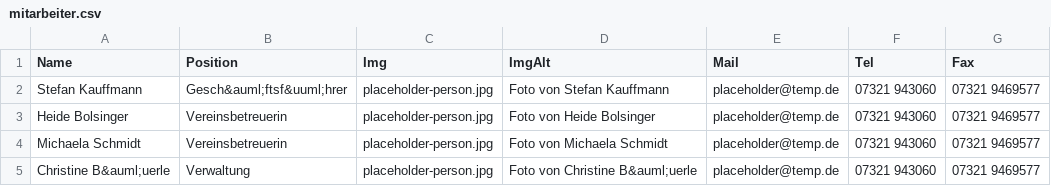
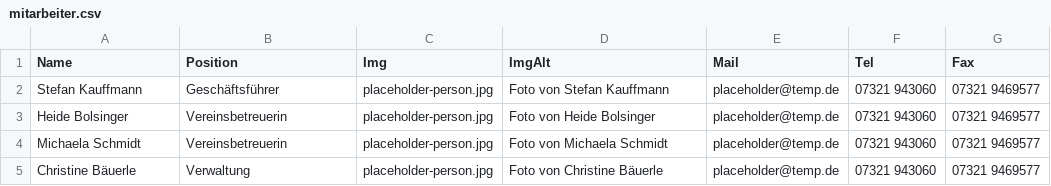
Before and after one commit to Ya-hwon/WebProjektGruppe1, a CSV file: src/csv/mitarbeiter.csv, drawn as a sheet; the diff names each change by its address in the sheet, - before the commit and + after, or states it on an @@ line.

Commit message:
fixed csv, gen, adnimpage
todo: logout, add/remove entries

```diff
--- a/src/csv/mitarbeiter.csv
+++ b/src/csv/mitarbeiter.csv
-B2 (Position): Gesch&auml;ftsf&uuml;hrer
+B2 (Position): Geschäftsführer
-A5 (Name): Christine B&auml;uerle
+A5 (Name): Christine Bäuerle
-D5 (ImgAlt): Foto von Christine B&auml;uerle
+D5 (ImgAlt): Foto von Christine Bäuerle
```
Also changed, not shown: 3 other files.
